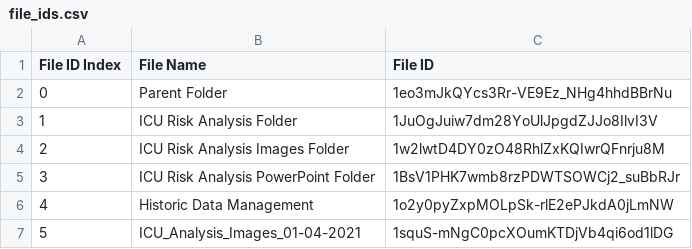
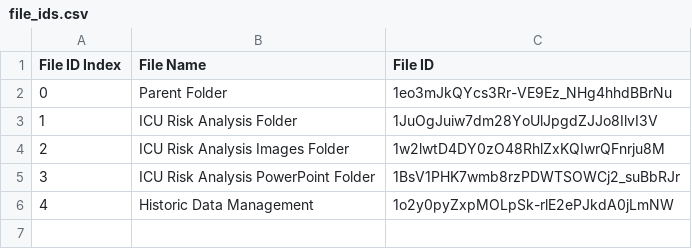
Before and after one commit to CenterforCyberIntelligence/COVID-19_New-York-State-Regional-Risk-Map-Analysis, a CSV file: scripts/helper_files/file_ids.csv, drawn as a sheet.

Commit message:
Updates for Data Management and Prep for Version 2.0

```diff
--- a/scripts/helper_files/file_ids.csv
+++ b/scripts/helper_files/file_ids.csv
@@ -6,2 +6 @@ File ID Index,File Name,File ID
 4,Historic Data Management,1o2y0pyZxpMOLpSk-rlE2ePJkdA0jLmNW
-5,ICU_Analysis_Images_01-04-2021,1squS-mNgC0pcXOumKTDjVb4qi6od1lDG
```
Also changed, not shown: 2 other files.
